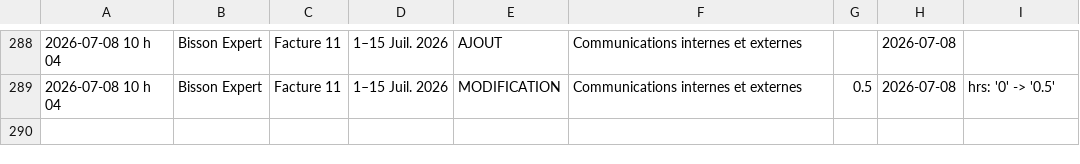
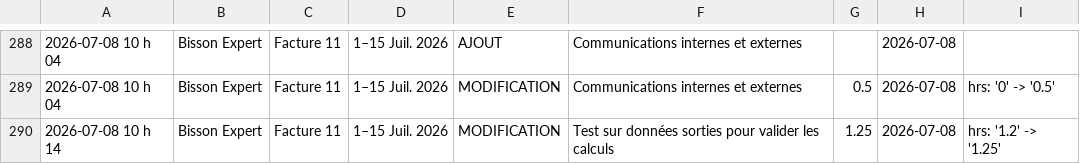
Before and after one commit to kchaouche17/billing-app, a CSV file: bisson-expert/logs/activity-log.csv, drawn as a sheet; only a part is shown, gaps mark what is left out; the diff names each change by its address in the sheet, - before the commit and + after, or states it on an @@ line.

Commit message:
Activity log: 1 event

```diff
--- a/bisson-expert/logs/activity-log.csv
+++ b/bisson-expert/logs/activity-log.csv
+row 290: 2026-07-08 10 h 14 | Bisson Expert | Facture 11 | 1–15 Juil. 2026 | MODIFICATION | Test sur données sorties pour valider les calculs | 1.25 | 2026-07-08 | hrs: '1.2' -> '1.25'
```
